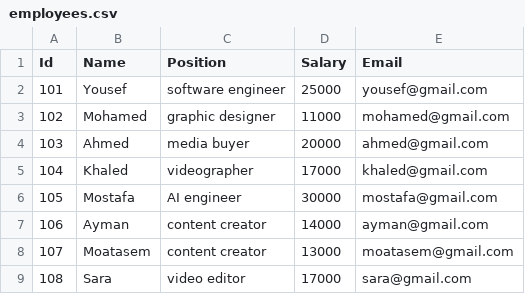
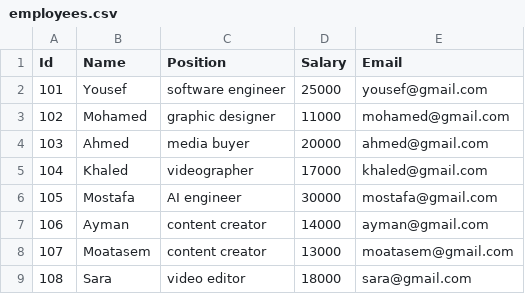
Before and after one commit to yousefmohtady1/Depi-Python-Project, a CSV file: employees.csv, drawn as a sheet.

```diff
--- a/employees.csv
+++ b/employees.csv
@@ -8,2 +8,2 @@ Id,Name,Position,Salary,Email
 107,Moatasem,content creator,13000,moatasem@gmail.com
-108,Sara,video editor,17000,sara@gmail.com
+108,Sara,video editor,18000,sara@gmail.com
```
Also changed, not shown: 1 other file.
